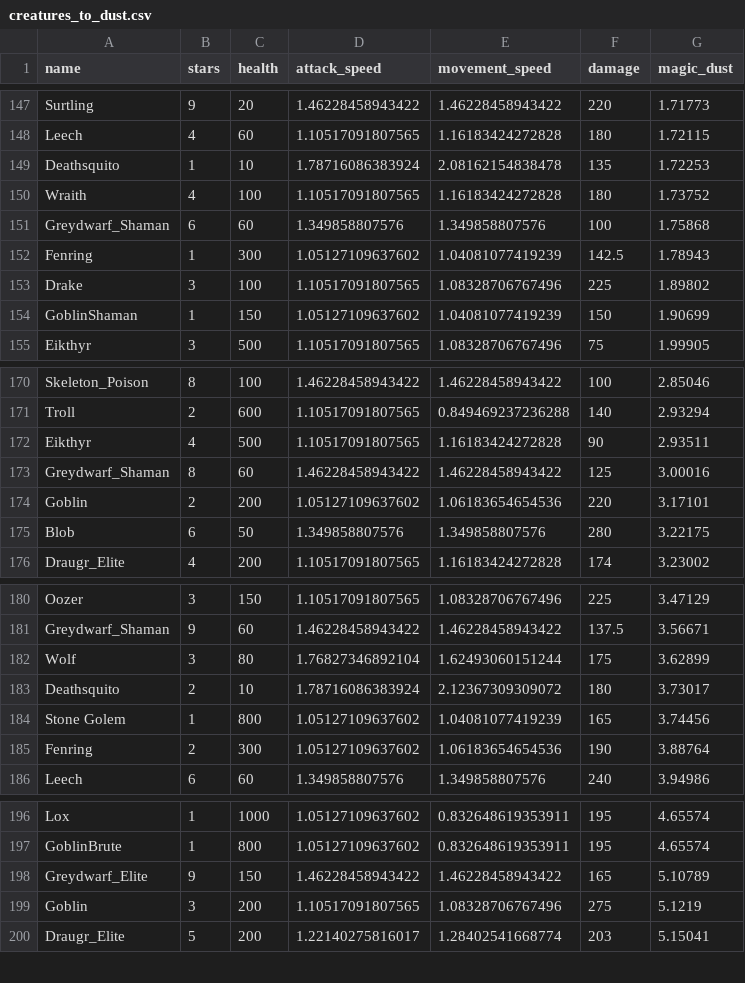
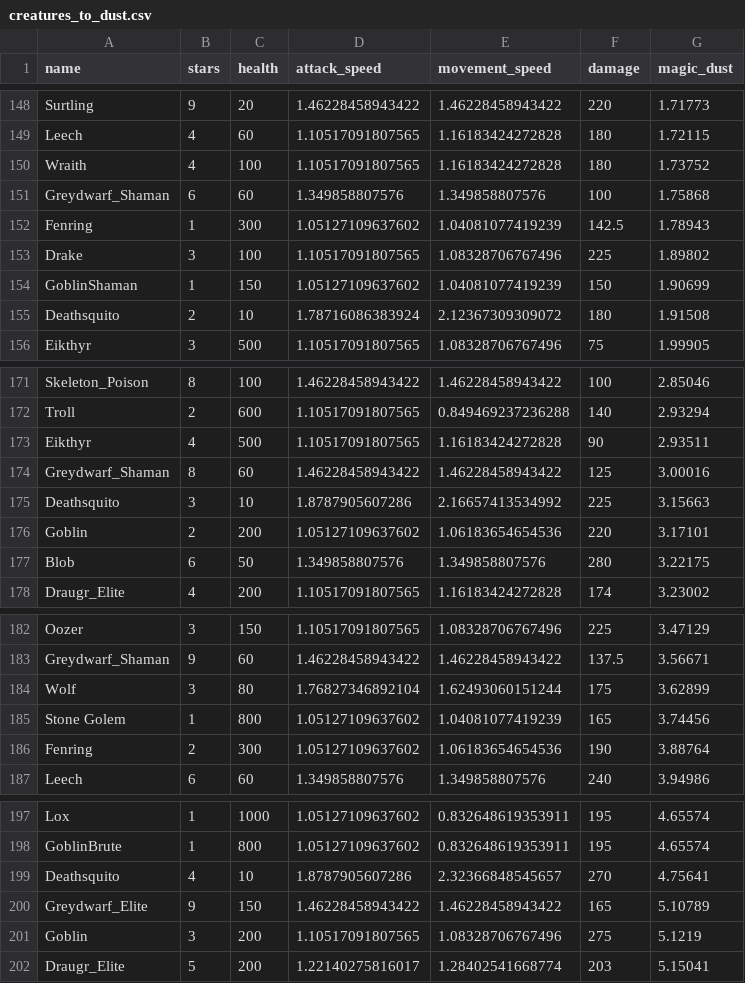
Before and after one commit to danbartl/val_loot_gen, a CSV file: data/processed/creatures_to_dust.csv, drawn as a sheet; only a part is shown, gaps mark what is left out; the diff covers the shown part only.

```diff
--- a/data/processed/creatures_to_dust.csv
+++ b/data/processed/creatures_to_dust.csv
@@ -148,3 +149,2 @@ Surtling,9,20,1.46228458943422,1.46228458943422,220,1.71773
 Leech,4,60,1.10517091807565,1.16183424272828,180,1.72115
-Deathsquito,1,10,1.78716086383924,2.08162154838478,135,1.72253
 Wraith,4,100,1.10517091807565,1.16183424272828,180,1.73752
@@ -154,2 +154,3 @@ Drake,3,100,1.10517091807565,1.08328706767496,225,1.89802
 GoblinShaman,1,150,1.05127109637602,1.04081077419239,150,1.90699
+Deathsquito,2,10,1.78716086383924,2.12367309309072,180,1.91508
 Eikthyr,3,500,1.10517091807565,1.08328706767496,75,1.99905
@@ -173,2 +174,3 @@ Eikthyr,4,500,1.10517091807565,1.16183424272828,90,2.93511
 Greydwarf_Shaman,8,60,1.46228458943422,1.46228458943422,125,3.00016
+Deathsquito,3,10,1.8787905607286,2.16657413534992,225,3.15663
 Goblin,2,200,1.05127109637602,1.06183654654536,220,3.17101
@@ -182,3 +184,2 @@ Greydwarf_Shaman,9,60,1.46228458943422,1.46228458943422,137.5,3.56671
 Wolf,3,80,1.76827346892104,1.62493060151244,175,3.62899
-Deathsquito,2,10,1.78716086383924,2.12367309309072,180,3.73017
 Stone Golem,1,800,1.05127109637602,1.04081077419239,165,3.74456
@@ -197,2 +198,3 @@ Lox,1,1000,1.05127109637602,0.832648619353911,195,4.65574
 GoblinBrute,1,800,1.05127109637602,0.832648619353911,195,4.65574
+Deathsquito,4,10,1.8787905607286,2.32366848545657,270,4.75641
 Greydwarf_Elite,9,150,1.46228458943422,1.46228458943422,165,5.10789
```
Also changed, not shown: 7 added rows and 8 removed rows elsewhere in this file, data/configuration/base_creatures.csv, 7 other files.
